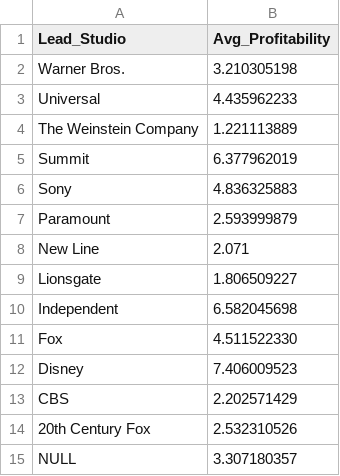
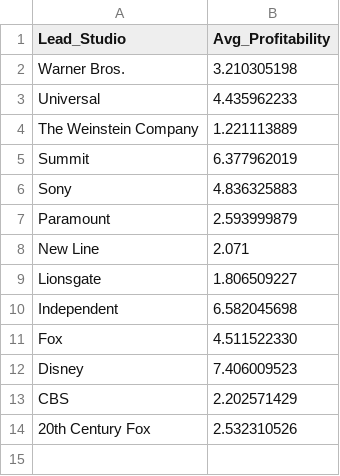
Before and after one commit to imitra4/narrative-visualization, a CSV file: HollywoodLeadStudio.csv, drawn as a sheet.

Commit message:
Update HollywoodLeadStudio.csv

```diff
--- a/HollywoodLeadStudio.csv
+++ b/HollywoodLeadStudio.csv
@@ -14,2 +14 @@ CBS,2.202571429
 20th Century Fox,2.532310526
-NULL,3.307180357
```
